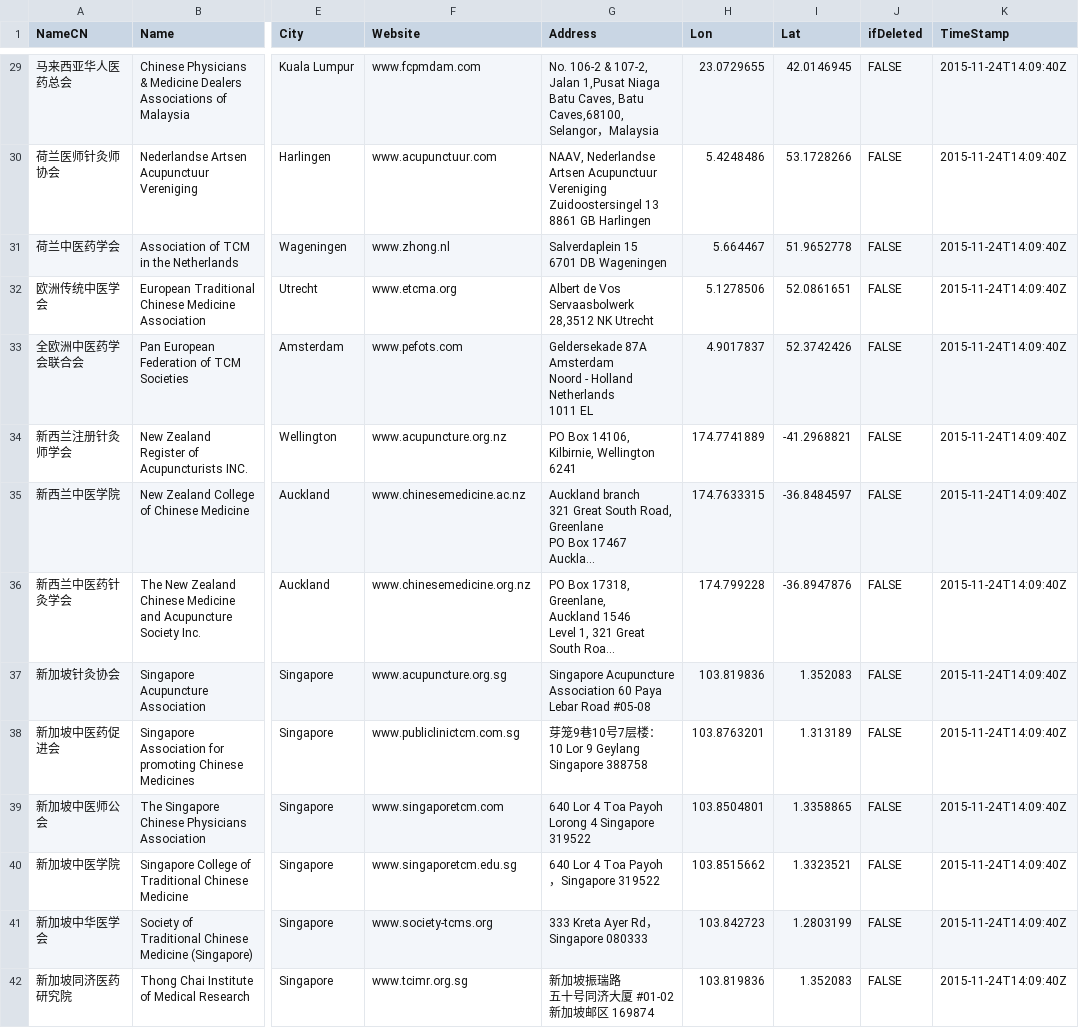
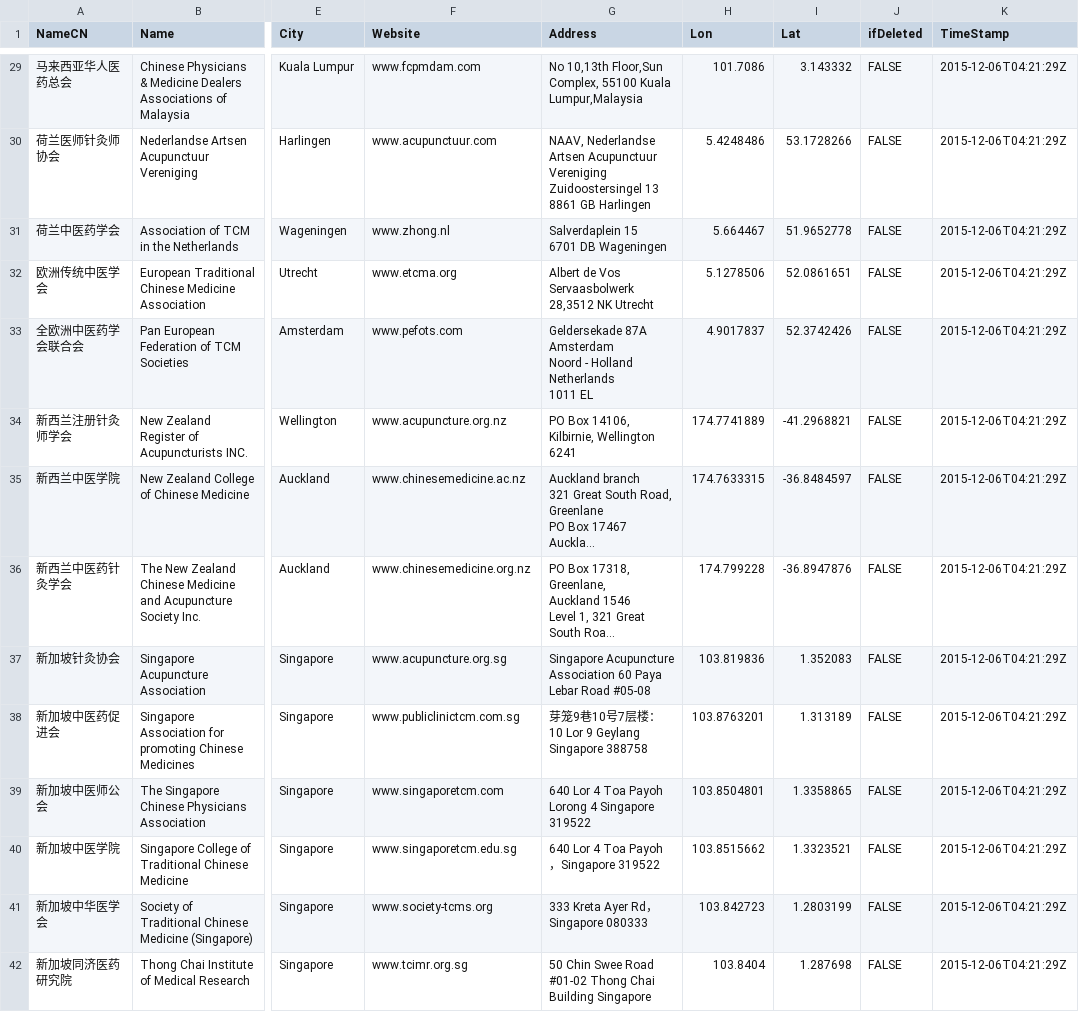
Before and after one commit to shrektan/maptcm, a CSV file: data/data.csv, drawn as a sheet; only a part is shown, gaps mark what is left out; long unchanged cells end in …; ↵ is a line break in a cell; the diff covers the shown part only; the diff names each change by its address in the sheet, - before the commit and + after, or states it on an @@ line.

```diff
--- a/data/data.csv
+++ b/data/data.csv
-G29 (Address): No. 106-2 & 107-2, Jalan 1,Pusat Niaga Batu Caves, Batu Caves,68100, Selangor，Malaysia
+G29 (Address): No 10,13th Floor,Sun Complex, 55100 Kuala Lumpur,Malaysia
-H29 (Lon): 23.0729655
+H29 (Lon): 101.7086
-I29 (Lat): 42.0146945
+I29 (Lat): 3.143332
-K29:K42 (TimeStamp): 2015-11-24T14:09:40Z
+K29:K42 (TimeStamp): 2015-12-06T04:21:29Z
-G42 (Address): 新加坡振瑞路 ↵ 五十号同济大厦 #01-02 ↵ 新加坡邮区 169874
+G42 (Address): 50 Chin Swee Road #01-02 Thong Chai Building Singapore
-H42 (Lon): 103.819836
+H42 (Lon): 103.8404
-I42 (Lat): 1.352083
+I42 (Lat): 1.287698
```
Also changed, not shown: 51 edited cells elsewhere in this file, data/colname_cn.csv.
